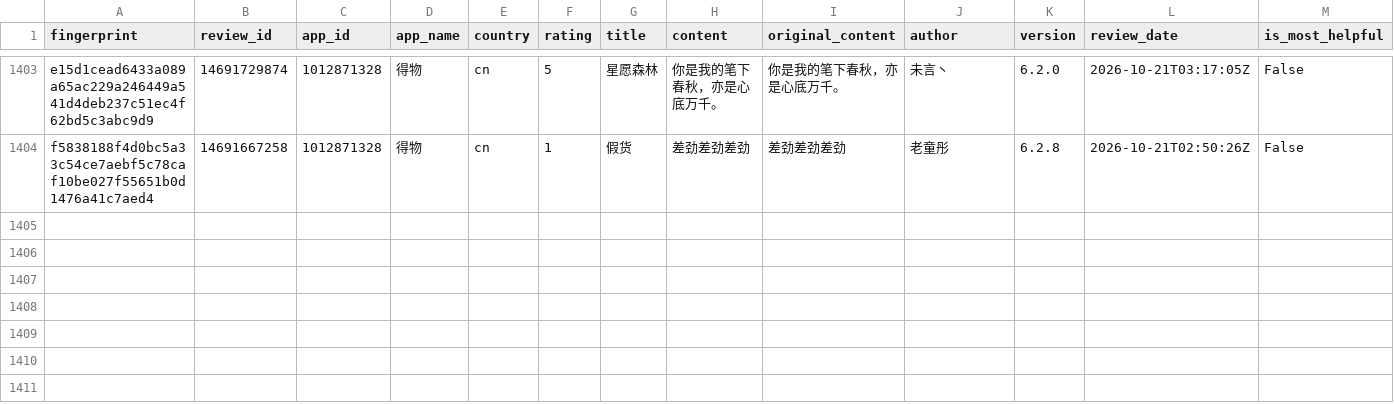
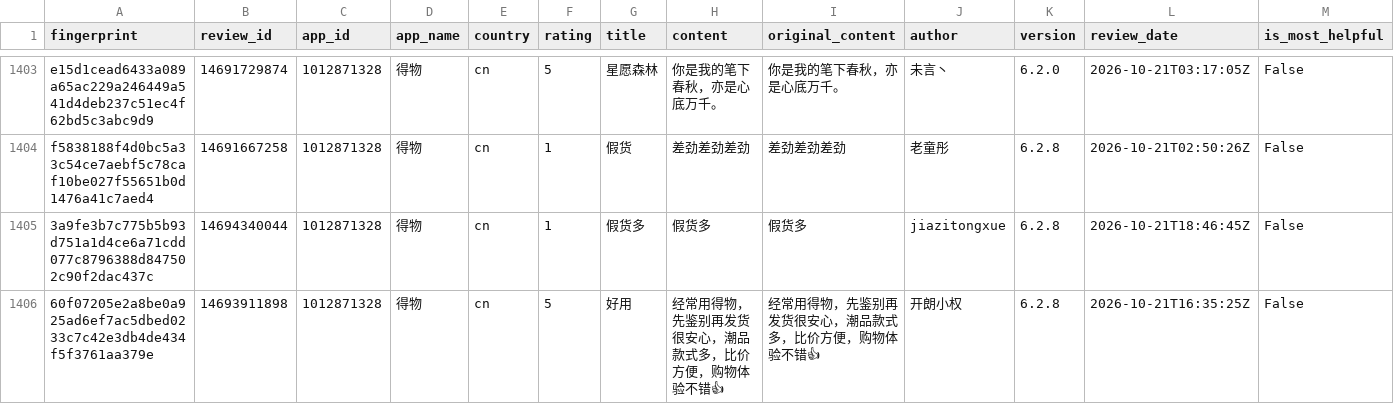
Before and after one commit to pickmiu/appstore-public-data, a CSV file: data/reviews_1012871328_得物_cn.csv, drawn as a sheet; only a part is shown, gaps mark what is left out; rows hold the shown columns only; the diff covers the shown part only; the diff names each change by its address in the sheet, - before the commit and + after, or states it on an @@ line.

```diff
--- a/data/reviews_1012871328_得物_cn.csv
+++ b/data/reviews_1012871328_得物_cn.csv
+row 1405: 3a9fe3b7c775b5b93d751a1d4ce6a71cdd077c8796388d847502c90f2dac437c | 14694340044 | 1012871328 | 得物 | cn | 1 | 假货多 | 假货多 | 假货多 | jiazitongxue | 6.2.8 | 2026-10-21T18:46:45Z | False
+row 1406: 60f07205e2a8be0a925ad6ef7ac5dbed0233c7c42e3db4de434f5f3761aa379e | 14693911898 | 1012871328 | 得物 | cn | 5 | 好用 | 经常用得物，先鉴别再发货很安心，潮品款式多，比价方便，购物体验不错👍 | 经常用得物，先鉴别再发货很安心，潮品款式多，比价方便，购物体验不错👍 | 开朗小权 | 6.2.8 | 2026-10-21T16:35:25Z | False
```
Also changed, not shown: 4 added rows elsewhere in this file, data/reviews_348712880_Amazon_de.csv, data/reviews_414245413_京东_cn.csv, 24 other files.
